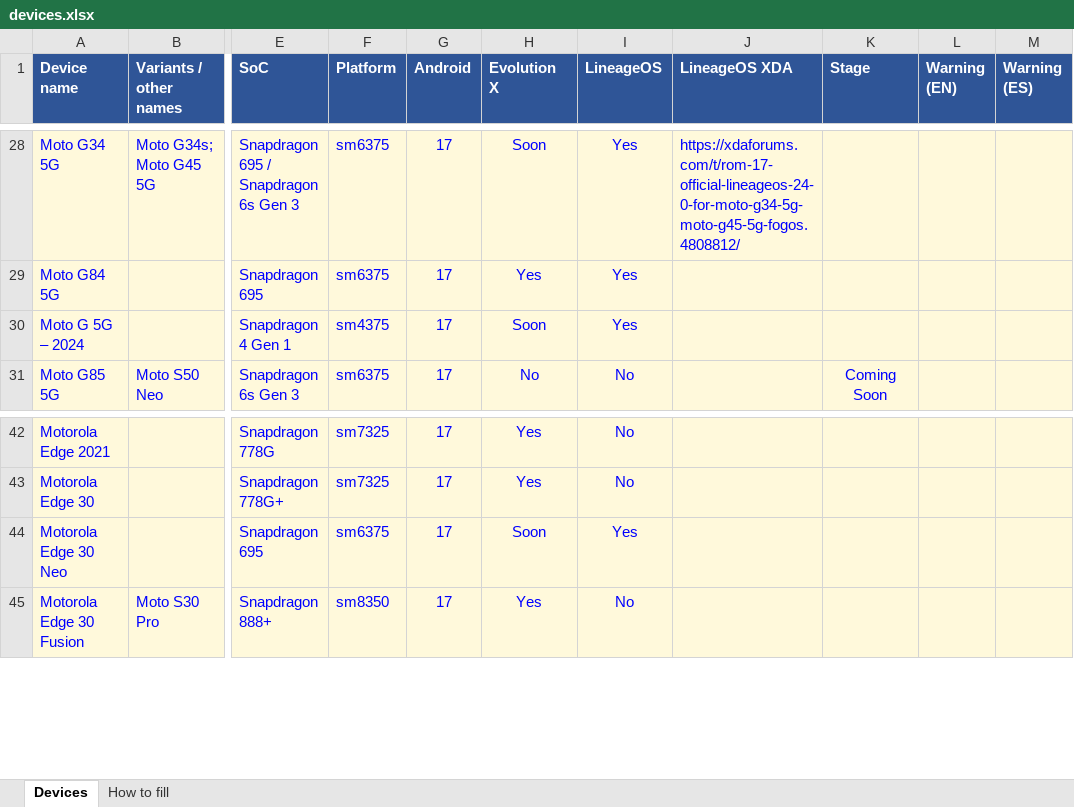
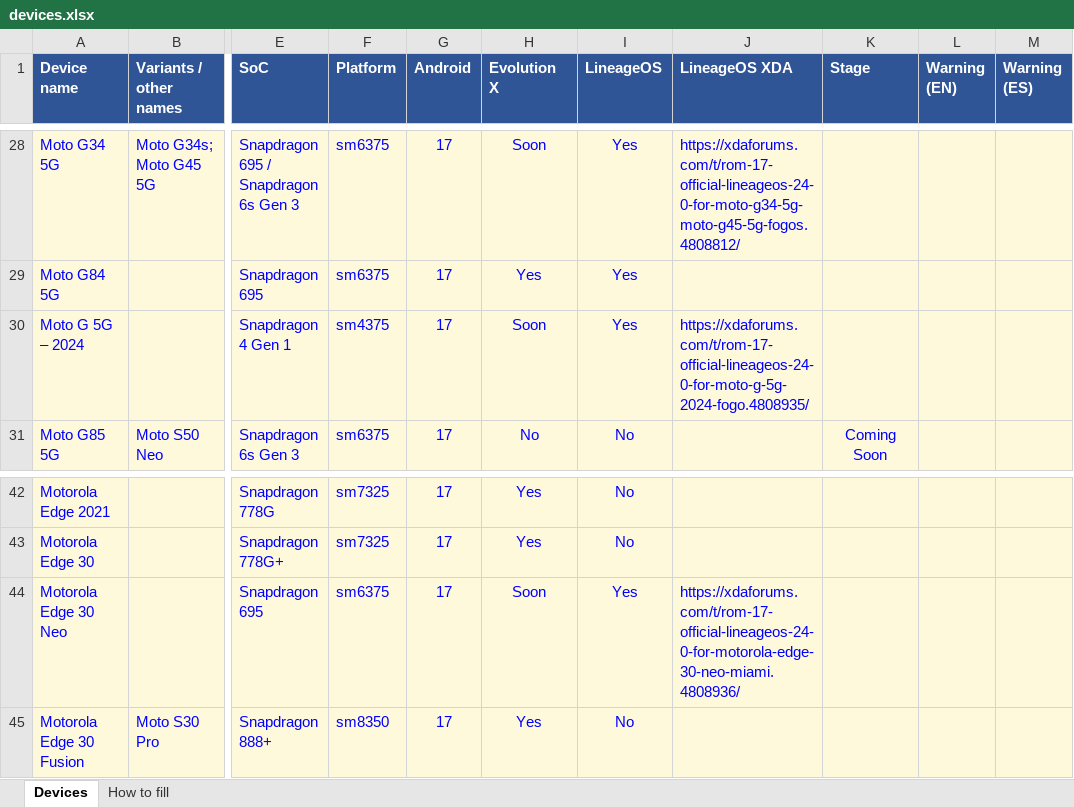
Before and after one commit to Deivid21/deivid21.github.io, an Excel workbook: tools/devices.xlsx, sheet Devices, drawn as a sheet; only a part is shown, gaps mark what is left out; values as stored, in another font and other column widths than the file's, no borders; the diff names each change by its address in the sheet, - before the commit and + after, or states it on an @@ line.

```diff
--- a/tools/devices.xlsx (sheet Devices)
+++ b/tools/devices.xlsx (sheet Devices)
-J30 (LineageOS XDA): (empty)
+J30 (LineageOS XDA): https://xdaforums.com/t/rom-17-official-lineageos-24-0-for-moto-g-5g-2024-fogo.4808935/
-J44 (LineageOS XDA): (empty)
+J44 (LineageOS XDA): https://xdaforums.com/t/rom-17-official-lineageos-24-0-for-motorola-edge-30-neo-miami.4808936/
```
